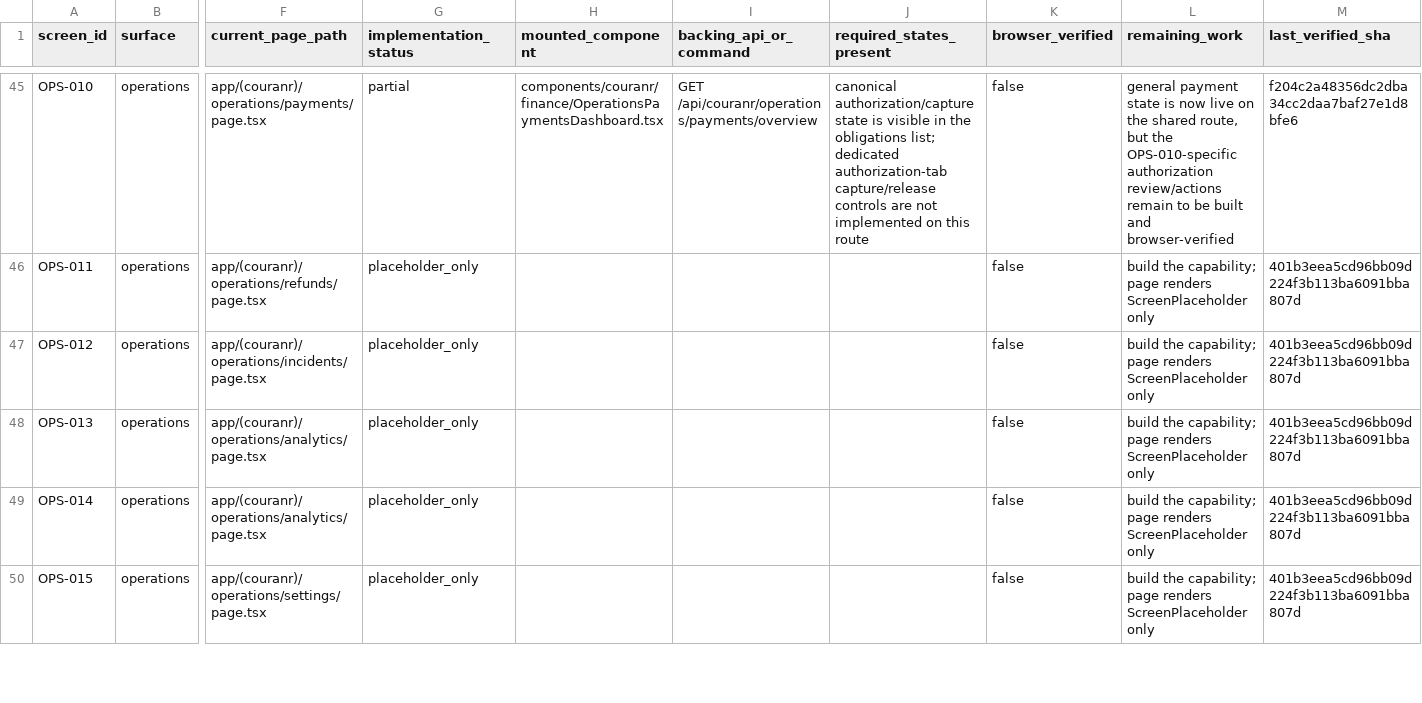
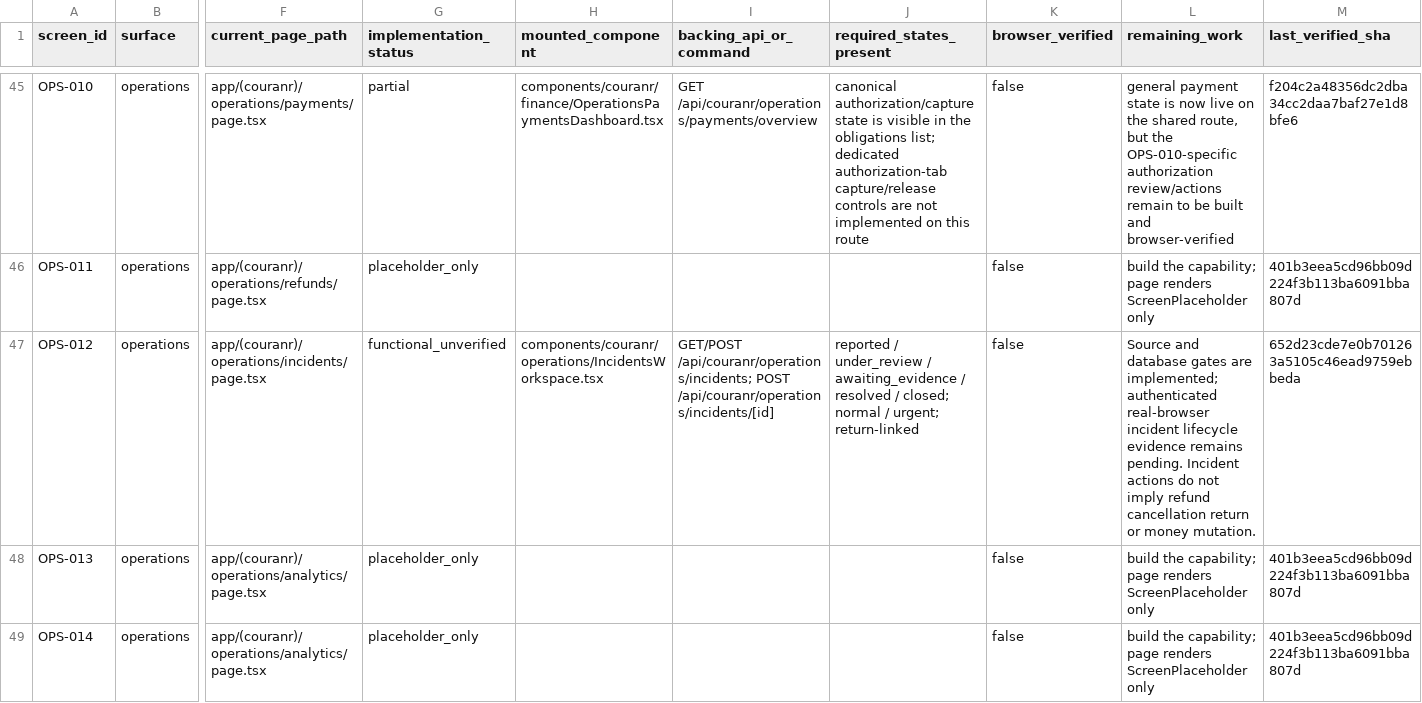
Before and after one commit to kkoly10/couranr-os, a CSV file: docs/couranr-mvp/SCREEN_IMPLEMENTATION_LEDGER.csv, drawn as a sheet; only a part is shown, gaps mark what is left out; the shorter side is filled out with more unchanged rows; the diff names each change by its address in the sheet, - before the commit and + after, or states it on an @@ line.

Commit message:
P7-005: Govern returns and incidents (#64)
Ship governed return custody, post-pickup issue evidence, sender return handoff, and the Operations incident workspace. Waiting-fee charging remains deferred; no paid-provider canary was used.

```diff
--- a/docs/couranr-mvp/SCREEN_IMPLEMENTATION_LEDGER.csv
+++ b/docs/couranr-mvp/SCREEN_IMPLEMENTATION_LEDGER.csv
-G47 (implementation_status): placeholder_only
+G47 (implementation_status): functional_unverified
-H47 (mounted_component): (empty)
+H47 (mounted_component): components/couranr/operations/IncidentsWorkspace.tsx
-I47 (backing_api_or_command): (empty)
+I47 (backing_api_or_command): GET/POST /api/couranr/operations/incidents; POST /api/couranr/operations/incidents/[id]
-J47 (required_states_present): (empty)
+J47 (required_states_present): reported / under_review / awaiting_evidence / resolved / closed; normal / urgent; return-linked
-L47 (remaining_work): build the capability; page renders ScreenPlaceholder only
+L47 (remaining_work): Source and database gates are implemented; authenticated real-browser incident lifecycle evidence remains pending. Incident actions do not imply refund cancellation return or money mutation.
-M47 (last_verified_sha): 401b3eea5cd96bb09d224f3b113ba6091bba807d
+M47 (last_verified_sha): 652d23cde7e0b701263a5105c46ead9759ebbeda
```
Also changed, not shown: 33 other files.
